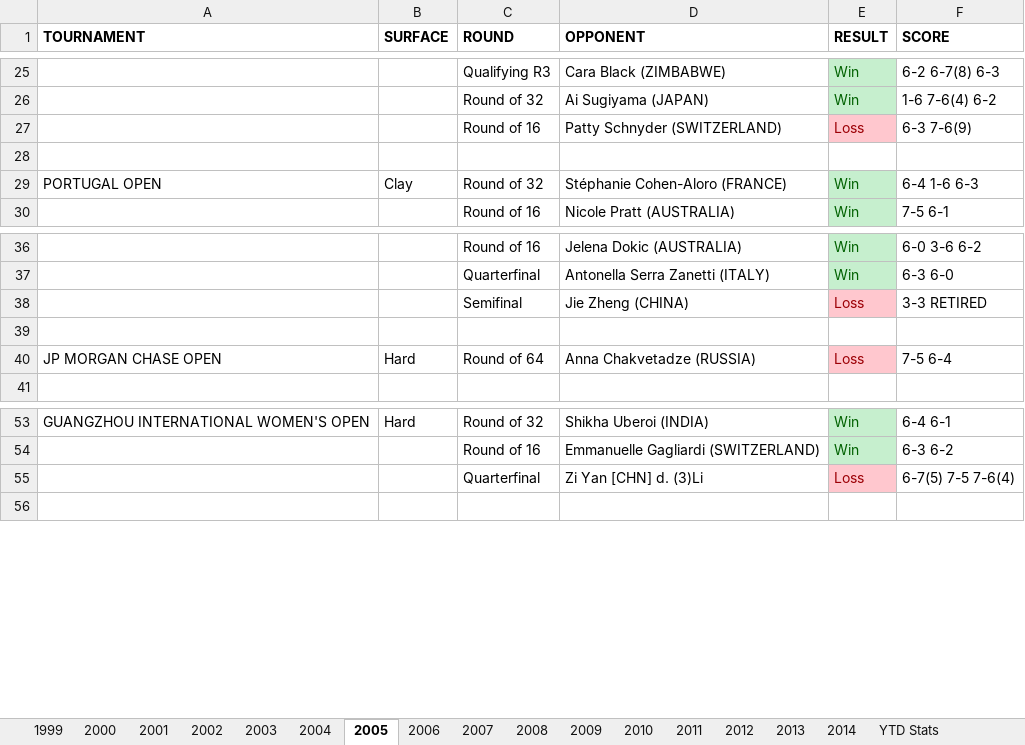
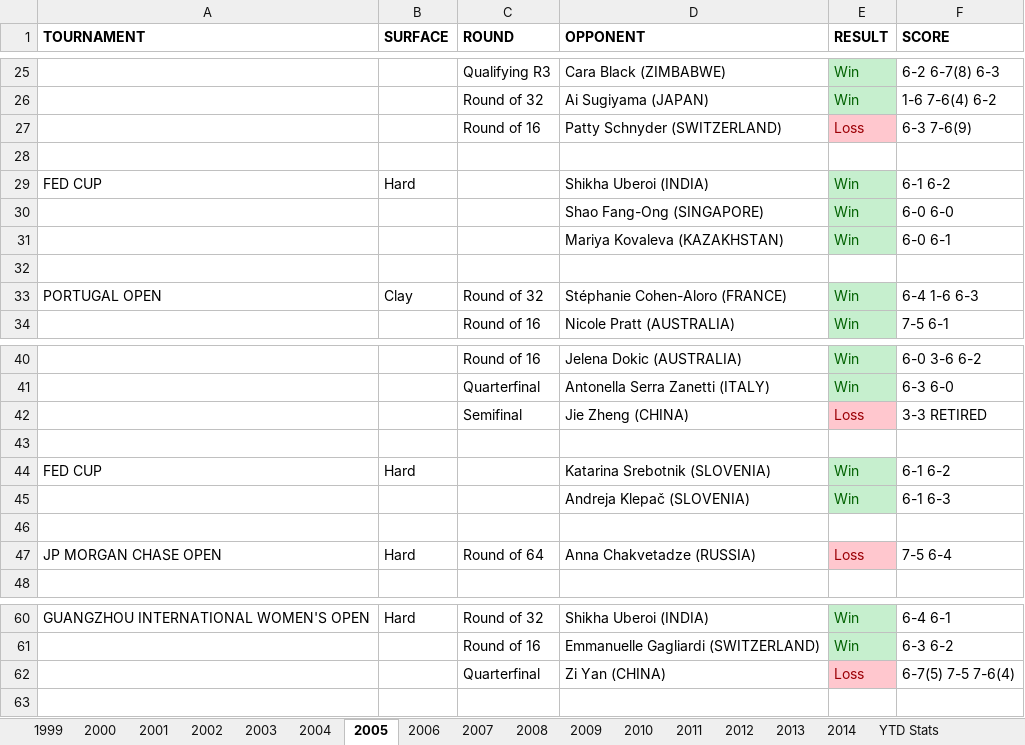
Before and after one commit to soumyavajjhala/soumyavajjhala.github.io, an Excel workbook: Tennis/WTA Tour/Na Li.xlsx, sheet 2005, drawn as a sheet; only a part is shown, gaps mark what is left out; values as stored, in another font and other column widths than the file's, no borders; addresses are those after the commit; the diff names each change by its address in the sheet, - before the commit and + after, or states it on an @@ line.

```diff
--- a/Tennis/WTA Tour/Na Li.xlsx (sheet 2005)
+++ b/Tennis/WTA Tour/Na Li.xlsx (sheet 2005)
+row 29: FED CUP | Hard |  | Shikha Uberoi (INDIA) | Win | 6-1 6-2
+row 30:  |  |  | Shao Fang-Ong (SINGAPORE) | Win | 6-0 6-0
+row 31:  |  |  | Mariya Kovaleva (KAZAKHSTAN) | Win | 6-0 6-1
+row 32: (empty)
+row 43: (empty)
+row 44: FED CUP | Hard |  | Katarina Srebotnik (SLOVENIA) | Win | 6-1 6-2
+row 45:  |  |  | Andreja Klepač (SLOVENIA) | Win | 6-1 6-3
-D62 (OPPONENT): Zi Yan [CHN] d. (3)Li
+D62 (OPPONENT): Zi Yan (CHINA)
```
Also changed, not shown: sheet YTD Stats, sheet 2002, sheet 2000, sheet 2006, sheet 2012, sheet 2001, 2 more sheets, Tennis/WTA Tour/WTA YTD Winning Percentile Range Leaderboad.xlsx, 2 other files.
